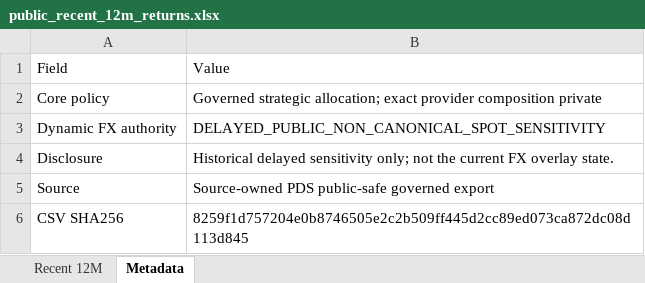
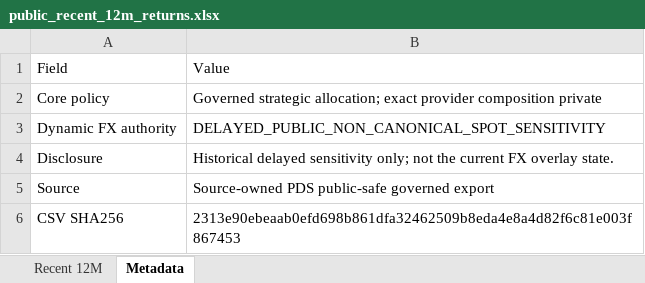
Before and after one commit to slackquant80/slackquant-research, an Excel workbook: public/data/systems/pds/public_recent_12m_returns.xlsx, sheet Metadata, drawn as a sheet; values as stored, in another font and other column widths than the file's, no borders; the diff names each change by its address in the sheet, - before the commit and + after, or states it on an @@ line.

Commit message:
Update PDS public dashboard/state: signal 2026-07, holding through 2026-08

```diff
--- a/public/data/systems/pds/public_recent_12m_returns.xlsx (sheet Metadata)
+++ b/public/data/systems/pds/public_recent_12m_returns.xlsx (sheet Metadata)
-B6: 8259f1d757204e0b8746505e2c2b509ff445d2cc89ed073ca872dc08d113d845
+B6: 2313e90ebeaab0efd698b861dfa32462509b8eda4e8a4d82f6c81e003f867453
```
Also changed, not shown: public/assets/systems/pds/PDS_Portfolio_History_Current_Definition.xlsx, 17 other files.
